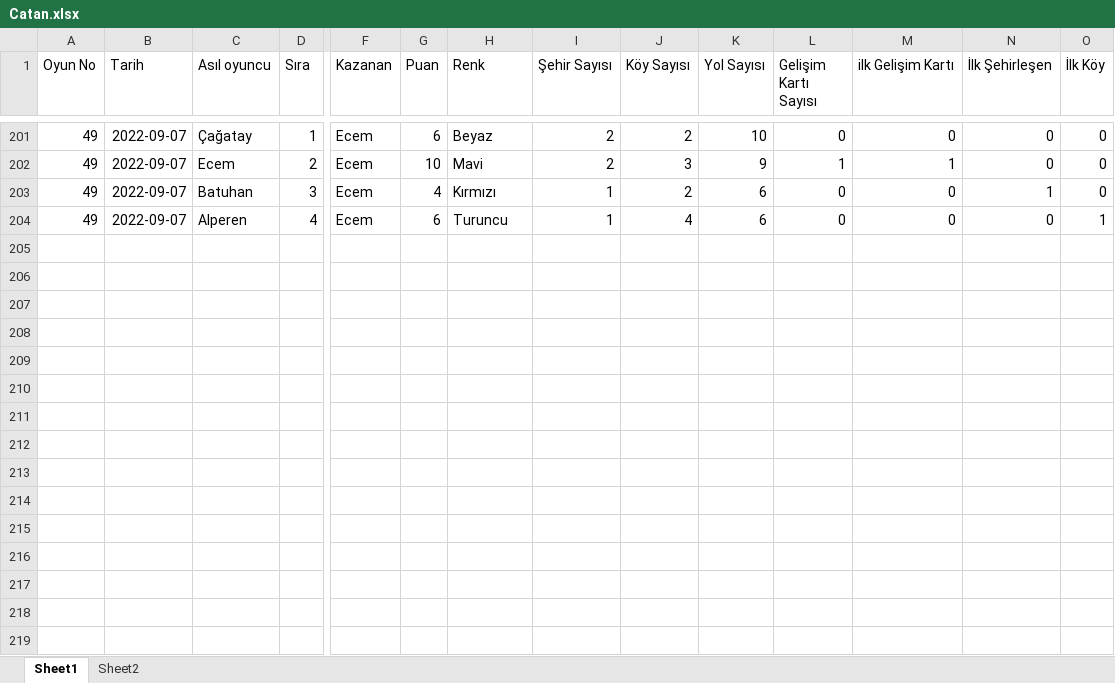
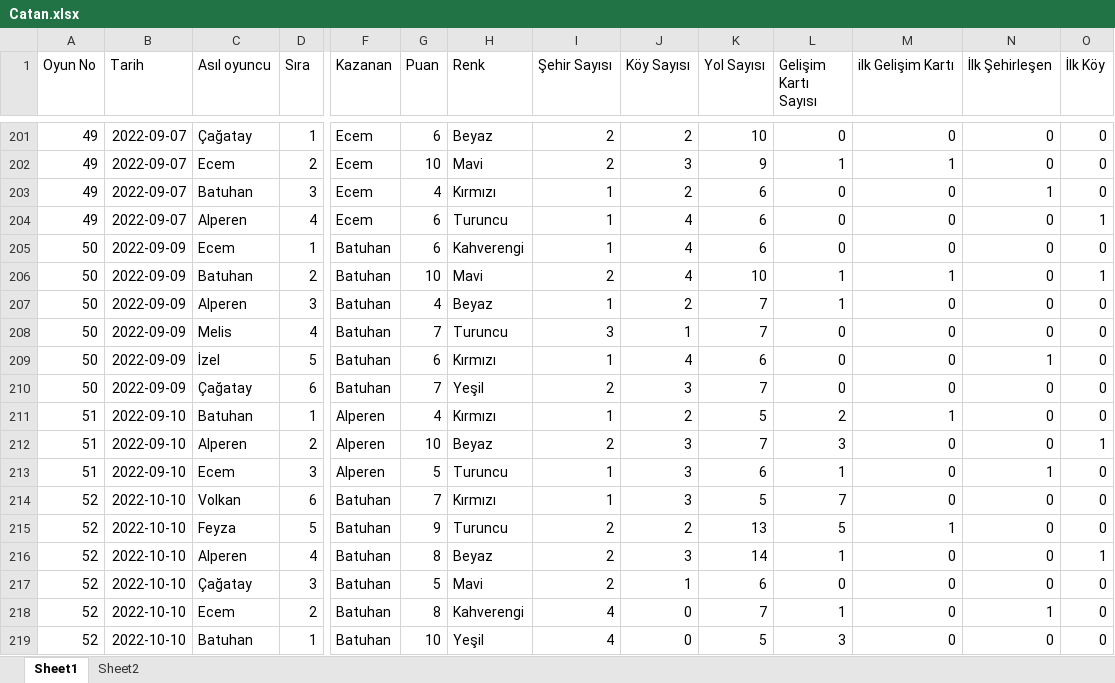
Before and after one commit to koftezz/the-settlers-of-catan, an Excel workbook: Catan.xlsx, sheet Sheet1, drawn as a sheet; only a part is shown, gaps mark what is left out; values as stored, in another font and other column widths than the file's, no borders; charts and pictures not drawn; rows hold the shown columns only; the diff names each change by its address in the sheet, - before the commit and + after, or states it on an @@ line.

```diff
--- a/Catan.xlsx (sheet Sheet1)
+++ b/Catan.xlsx (sheet Sheet1)
+row 205: 50 | 2022-09-09 | Ecem | 1 | Batuhan | 6 | Kahverengi | 1 | 4 | 6 | 0 | 0 | 0 | 0
+row 206: 50 | 2022-09-09 | Batuhan | 2 | Batuhan | 10 | Mavi | 2 | 4 | 10 | 1 | 1 | 0 | 1
+row 207: 50 | 2022-09-09 | Alperen | 3 | Batuhan | 4 | Beyaz | 1 | 2 | 7 | 1 | 0 | 0 | 0
+row 208: 50 | 2022-09-09 | Melis | 4 | Batuhan | 7 | Turuncu | 3 | 1 | 7 | 0 | 0 | 0 | 0
+row 209: 50 | 2022-09-09 | İzel | 5 | Batuhan | 6 | Kırmızı | 1 | 4 | 6 | 0 | 0 | 1 | 0
+row 210: 50 | 2022-09-09 | Çağatay | 6 | Batuhan | 7 | Yeşil | 2 | 3 | 7 | 0 | 0 | 0 | 0
+row 211: 51 | 2022-09-10 | Batuhan | 1 | Alperen | 4 | Kırmızı | 1 | 2 | 5 | 2 | 1 | 0 | 0
+row 212: 51 | 2022-09-10 | Alperen | 2 | Alperen | 10 | Beyaz | 2 | 3 | 7 | 3 | 0 | 0 | 1
+row 213: 51 | 2022-09-10 | Ecem | 3 | Alperen | 5 | Turuncu | 1 | 3 | 6 | 1 | 0 | 1 | 0
+row 214: 52 | 2022-10-10 | Volkan | 6 | Batuhan | 7 | Kırmızı | 1 | 3 | 5 | 7 | 0 | 0 | 0
+row 215: 52 | 2022-10-10 | Feyza | 5 | Batuhan | 9 | Turuncu | 2 | 2 | 13 | 5 | 1 | 0 | 0
+row 216: 52 | 2022-10-10 | Alperen | 4 | Batuhan | 8 | Beyaz | 2 | 3 | 14 | 1 | 0 | 0 | 1
+row 217: 52 | 2022-10-10 | Çağatay | 3 | Batuhan | 5 | Mavi | 2 | 1 | 6 | 0 | 0 | 0 | 0
+row 218: 52 | 2022-10-10 | Ecem | 2 | Batuhan | 8 | Kahverengi | 4 | 0 | 7 | 1 | 0 | 1 | 0
+row 219: 52 | 2022-10-10 | Batuhan | 1 | Batuhan | 10 | Yeşil | 4 | 0 | 5 | 3 | 0 | 0 | 0
```
Also changed, not shown: 3 other files.
